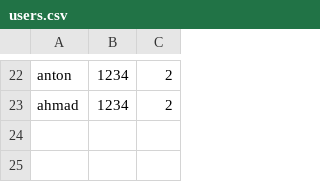
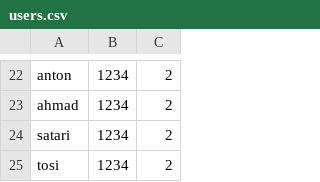
Before and after one commit to MSaLeHNYM/ulos, a CSV file: database/users.csv, drawn as a sheet; only a part is shown, gaps mark what is left out.

Commit message:
Update users.csv

```diff
--- a/database/users.csv
+++ b/database/users.csv
@@ -23 +23,3 @@ anton,1234,2
 ahmad,1234,2
+satari,1234,2
+tosi,1234,2
```
